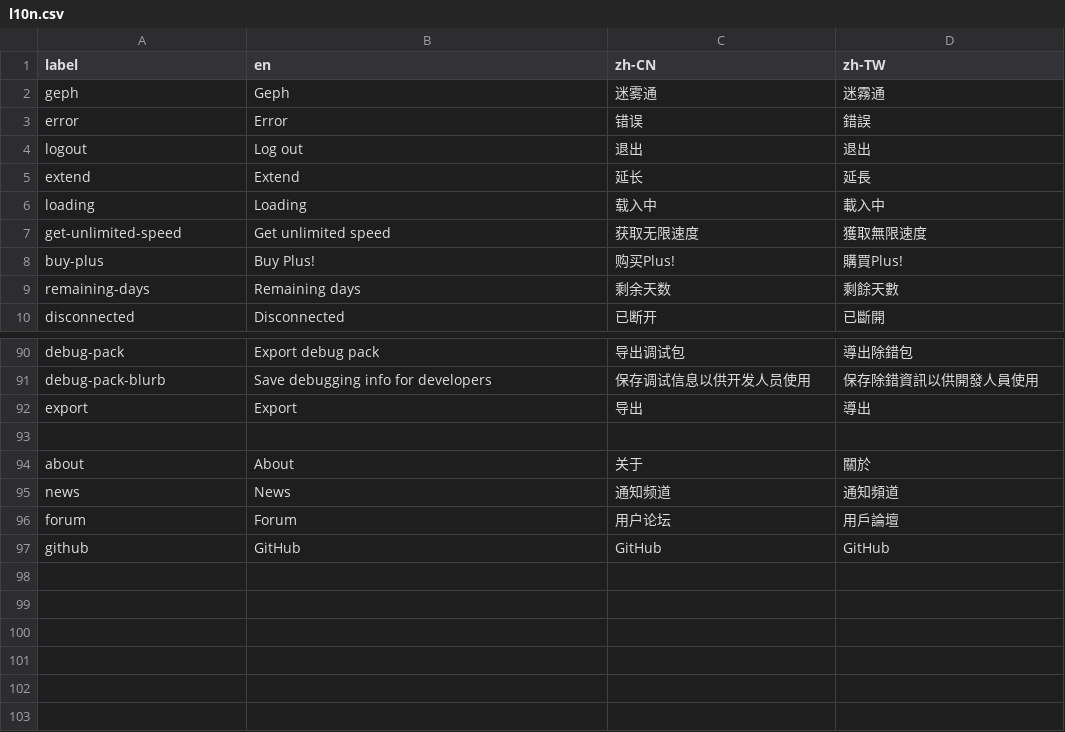
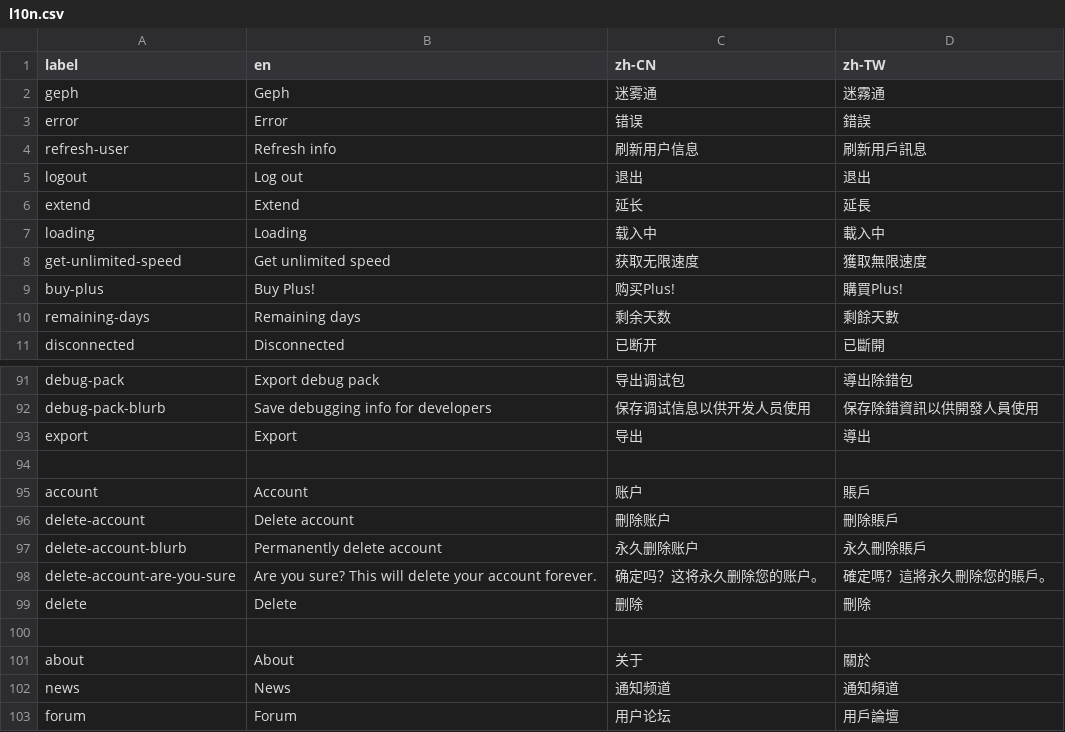
Before and after one commit to geph-official/gephgui, a CSV file: src/lib/l10n.csv, drawn as a sheet; only a part is shown, gaps mark what is left out; the shorter side is filled out with more unchanged rows.

```diff
--- a/src/lib/l10n.csv
+++ b/src/lib/l10n.csv
@@ -3,2 +3,3 @@ geph,Geph,迷雾通,迷霧通
 error,Error,错误,錯誤
+refresh-user,Refresh info,刷新用户信息,刷新用戶訊息
 logout,Log out,退出,退出
@@ -92,2 +93,8 @@ debug-pack-blurb,Save debugging info for developers,保存调试信息以供开
 export,Export,导出,導出
+
+account,Account,账户,賬戶
+delete-account,Delete account,刪除账户,刪除賬戶
+delete-account-blurb,Permanently delete account,永久删除账户,永久刪除賬戶
+delete-account-are-you-sure,Are you sure? This will delete your account forever.,确定吗？这将永久删除您的账户。,確定嗎？這將永久刪除您的賬戶。
+delete,Delete,删除,刪除
 
```
Also changed, not shown: 6 other files.
